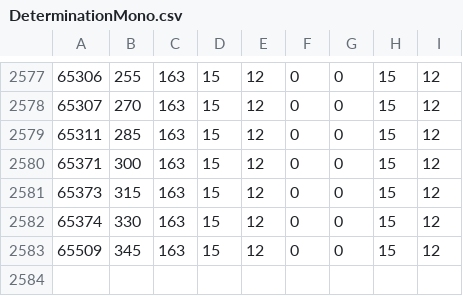
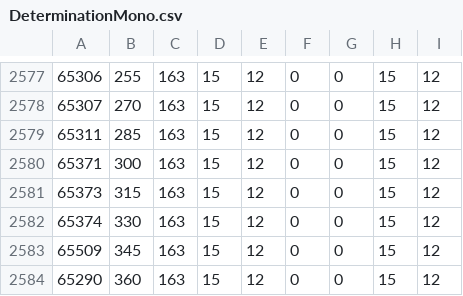
Before and after one commit to ws-3917/psoutertale-gms, a CSV file: dist/psot-low/ja_JP/DeterminationMono.csv, drawn as a sheet; only a part is shown, gaps mark what is left out.

```diff
--- a/dist/psot-low/ja_JP/DeterminationMono.csv
+++ b/dist/psot-low/ja_JP/DeterminationMono.csv
@@ -2583 +2583,2 @@
 65509;345;163;15;12;0;0;15;12
+65290;360;163;15;12;0;0;15;12
```
Also changed, not shown: dist/psot-low/ja_JP/ComicSans.csv, dist/psot-low/ja_JP/DeterminationSans.csv, 34 other files.
